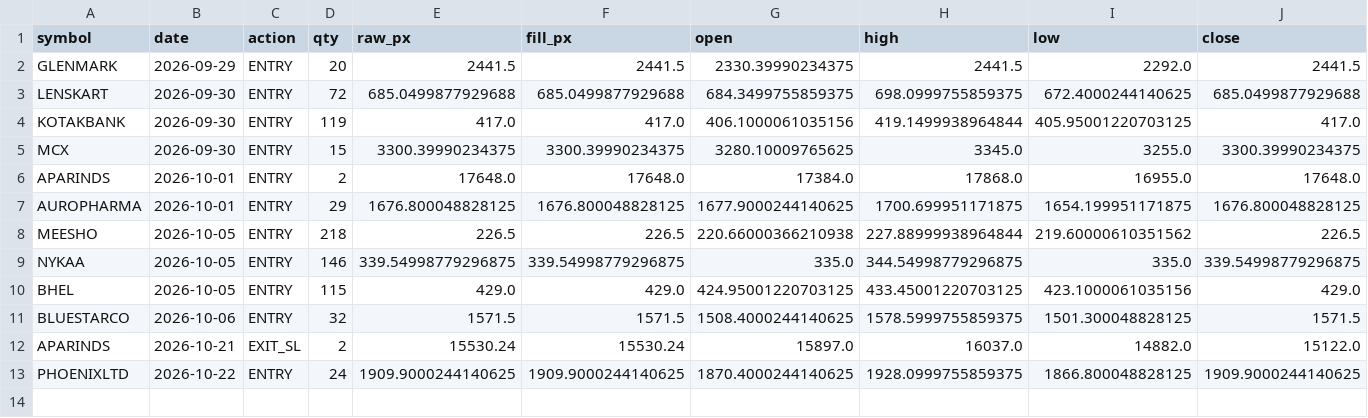
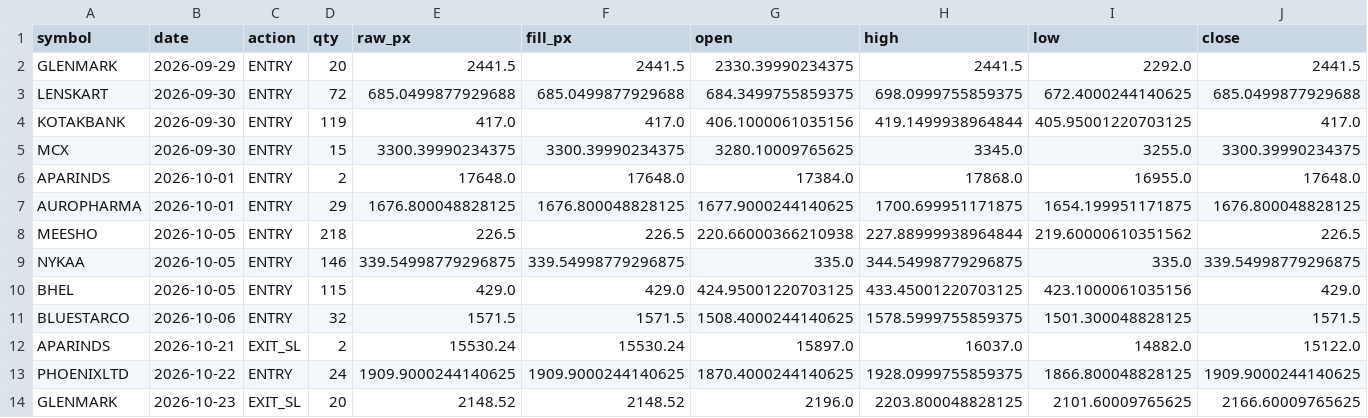
Before and after one commit to Divyang2411/ICHIMOKU-PAPER-TRADING, a CSV file: paper/executions.csv, drawn as a sheet; only a part is shown; rows hold the shown columns only; the diff names each change by its address in the sheet, - before the commit and + after, or states it on an @@ line.

Commit message:
Paper trade 2026-10-23

```diff
--- a/paper/executions.csv
+++ b/paper/executions.csv
+row 14: GLENMARK | 2026-10-23 | EXIT_SL | 20 | 2148.52 | 2148.52 | 2196.0 | 2203.800048828125 | 2101.60009765625 | 2166.60009765625
```
Also changed, not shown: paper/equity.csv, paper/positions.csv, 4 other files.
